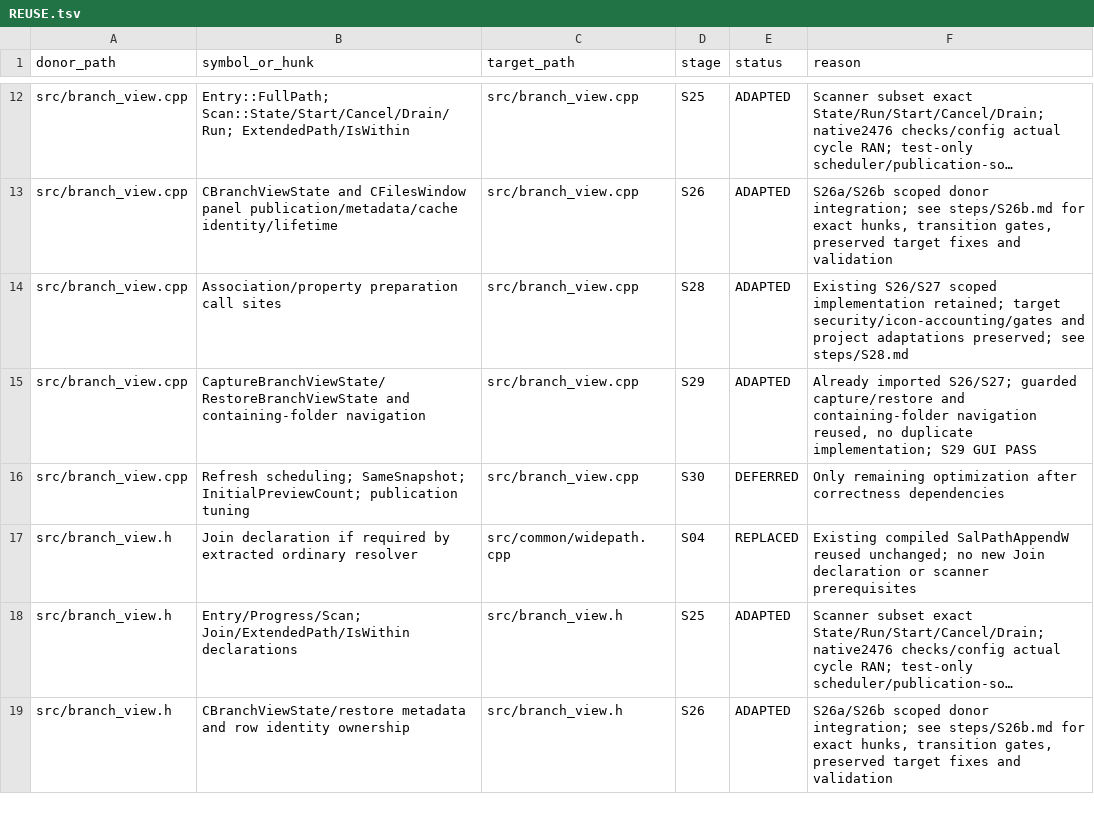
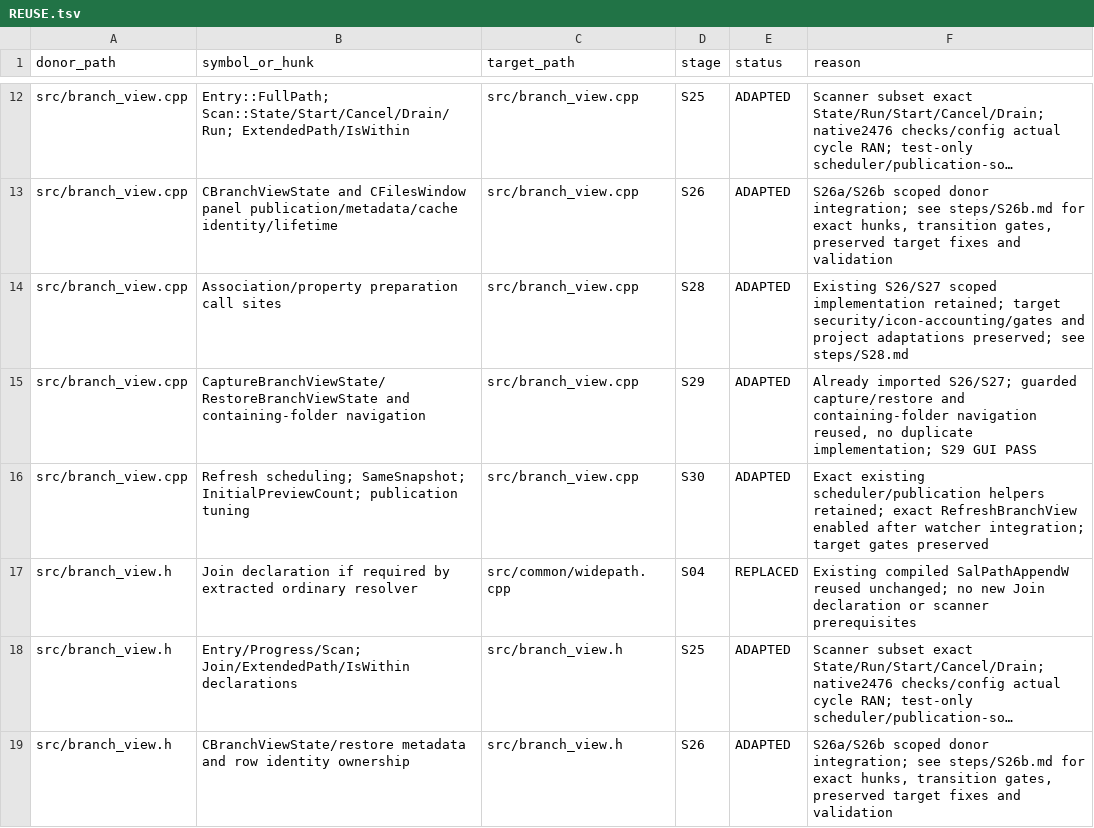
Before and after one commit to majklvi/salamander, a TSV file: doc/branch-view-port/REUSE.tsv, drawn as a sheet; only a part is shown, gaps mark what is left out; long unchanged cells end in …; the diff covers the shown part only.

Commit message:
Enable recursive Branch View refresh and validate publication (S30)
Import donor wide subtree watcher integration and connect the existing
bounded refresh scheduler. Preserve ordinary directory registrations,
Stop/manual semantics, and target UTF8-first paths.

Own complete queued notification paths through subscriber callbacks,
retain allocation-failure behavior, and mark Branch notifications automatic.
Activate original donor scheduling/publication tests and add native watch,
long-path, notification ownership and reentrant delivery regressions.

Validate Debug/Release host and dependencies, native and source contracts,
17 real GUI cases and separate own scanner/comparator measurements.

Source-PR: KRtkovo-eu-AI/salamander#769
Source-Commit: 47661e92d4b3cbe5bb593ae3d75a3f1f698ef413
Port-Step: S30

```diff
--- a/doc/branch-view-port/REUSE.tsv
+++ b/doc/branch-view-port/REUSE.tsv
@@ -15,3 +15,3 @@ src/branch_view.cpp	Association/property preparation call sites	src/branch_view.
 src/branch_view.cpp	CaptureBranchViewState/RestoreBranchViewState and containing-folder navigation	src/branch_view.cpp	S29	ADAPTED	Already imported S26/S27; guarded capture/restore and containing-folder navigation reused, no duplicate implementation; S29 GUI PASS
-src/branch_view.cpp	Refresh scheduling; SameSnapshot; InitialPreviewCount; publication tuning	src/branch_view.cpp	S30	DEFERRED	Only remaining optimization after correctness dependencies
+src/branch_view.cpp	Refresh scheduling; SameSnapshot; InitialPreviewCount; publication tuning	src/branch_view.cpp	S30	ADAPTED	Exact existing scheduler/publication helpers retained; exact RefreshBranchView enabled after watcher integration; target gates preserved
 src/branch_view.h	Join declaration if required by extracted ordinary resolver	src/common/widepath.cpp	S04	REPLACED	Existing compiled SalPathAppendW reused unchanged; no new Join declaration or scanner prerequisites
```
Also changed, not shown: 4 added rows and 26 edited cells elsewhere in this file, 19 other files.
